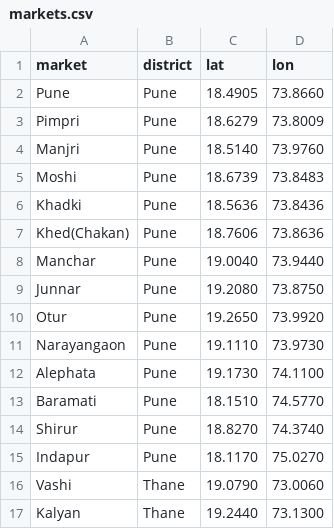
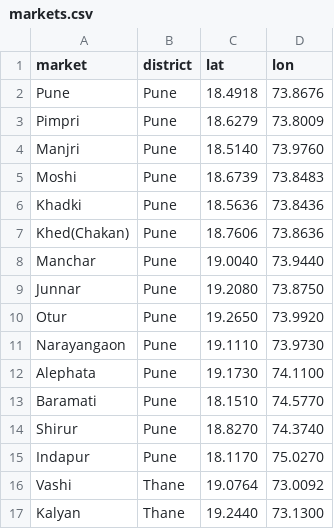
Before and after one commit to atharvpatil1733-art/farmnex_ai_forecaster, a CSV file: data/ref/markets.csv, drawn as a sheet.

```diff
--- a/data/ref/markets.csv
+++ b/data/ref/markets.csv
@@ -1,3 +1,3 @@
 market,district,lat,lon
-Pune,Pune,18.4905,73.8660
+Pune,Pune,18.4918,73.8676
 Pimpri,Pune,18.6279,73.8009
@@ -15,3 +15,3 @@ Shirur,Pune,18.8270,74.3740
 Indapur,Pune,18.1170,75.0270
-Vashi,Thane,19.0790,73.0060
+Vashi,Thane,19.0764,73.0092
 Kalyan,Thane,19.2440,73.1300
```
Also changed, not shown: 3 other files.
